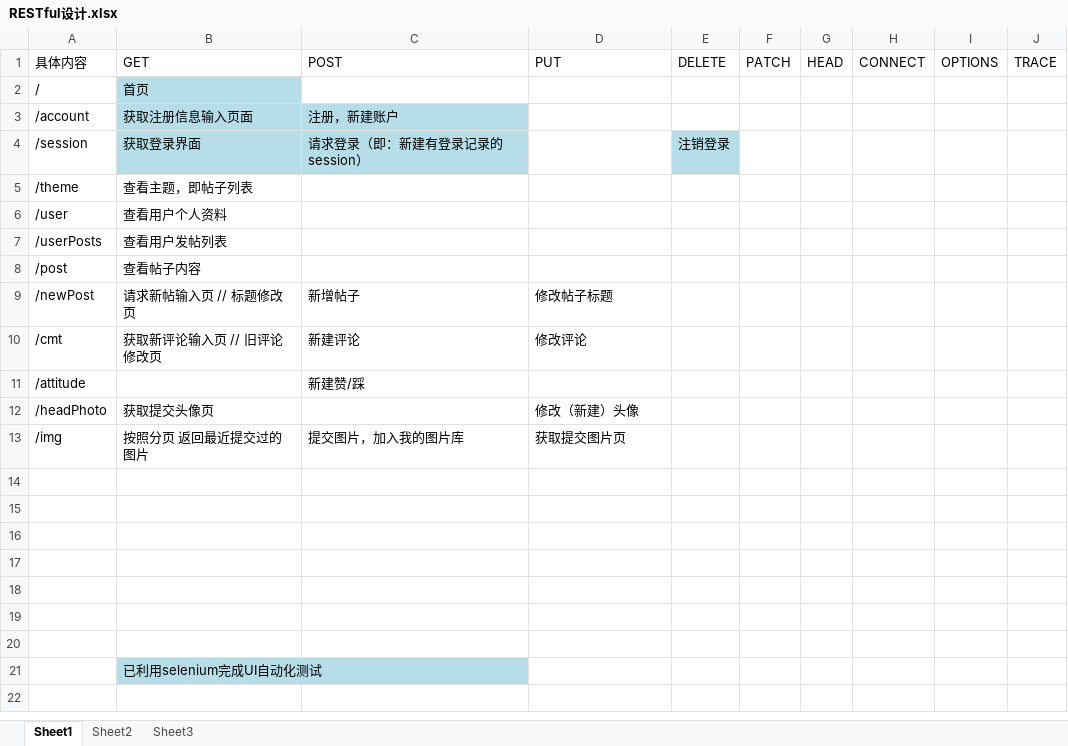
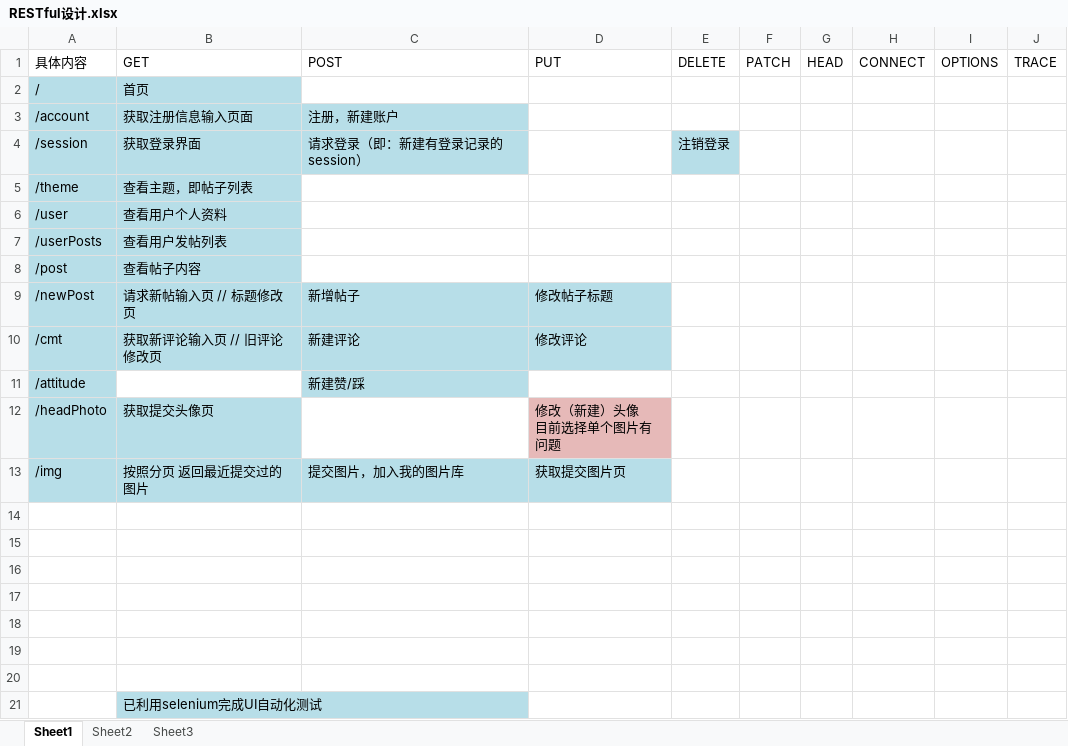
Before and after one commit to zhangxiuqing007/ef, an Excel workbook: conf/RESTful设计.xlsx, sheet Sheet1, drawn as a sheet; values as stored, in another font and other column widths than the file's, no borders; ↵ is a line break in a cell; the diff names each change by its address in the sheet, - before the commit and + after, or states it on an @@ line.

```diff
--- a/conf/RESTful设计.xlsx (sheet Sheet1)
+++ b/conf/RESTful设计.xlsx (sheet Sheet1)
-A2:A4 fill: none
+A2:A4 fill: #B7DEE8
-A5:B8 fill: none
+A5:B8 fill: #B7DEE8
-A9:D10 fill: none
+A9:D10 fill: #B7DEE8
-A11 fill: none
+A11 fill: #B7DEE8
-C11 fill: none
+C11 fill: #B7DEE8
-A12:B12 fill: none
+A12:B12 fill: #B7DEE8
-D12 (PUT): 修改（新建）头像
+D12 (PUT): 修改（新建）头像 ↵ 目前选择单个图片有问题
-D12 fill: none
+D12 fill: #E6B9B8
-A13:D13 fill: none
+A13:D13 fill: #B7DEE8
```
Also changed, not shown: 11 other files.
